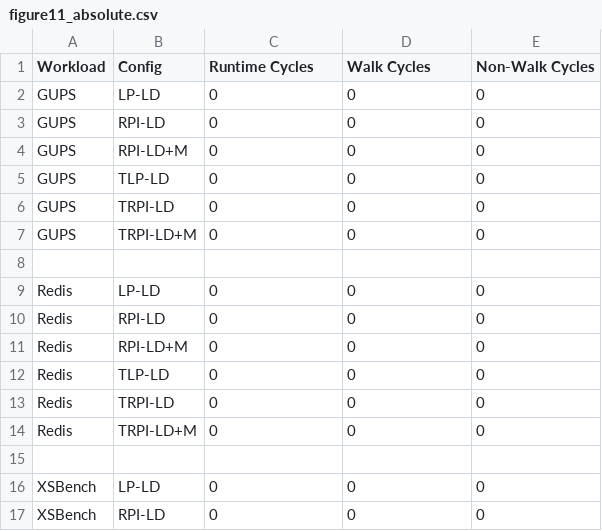
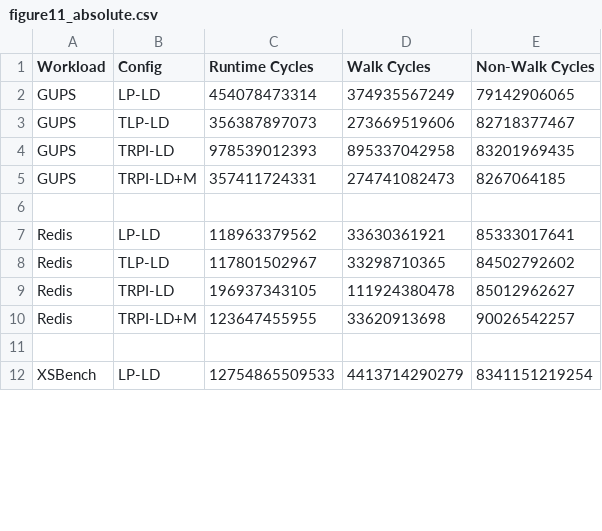
Before and after one commit to mitosis-project/mitosis-asplos20-artifact, a CSV file: evaluation/reference/figure11/figure11_absolute.csv, drawn as a sheet; only a part is shown; the diff covers the shown part only.

```diff
--- a/evaluation/reference/figure11/figure11_absolute.csv
+++ b/evaluation/reference/figure11/figure11_absolute.csv
@@ -1,7 +1,5 @@
 Workload	Config	Runtime Cycles	Walk Cycles	Non-Walk Cycles
-GUPS	LP-LD	0	0	0
-GUPS	RPI-LD	0	0	0
-GUPS	RPI-LD+M	0	0	0
-GUPS	TLP-LD	0	0	0
-GUPS	TRPI-LD	0	0	0
-GUPS	TRPI-LD+M	0	0	0
+GUPS	LP-LD	454078473314	374935567249	79142906065
+GUPS	TLP-LD	356387897073	273669519606	82718377467
+GUPS	TRPI-LD	978539012393	895337042958	83201969435
+GUPS	TRPI-LD+M	357411724331	274741082473	8267064185
@@ -9,6 +7,4 @@ GUPS	TRPI-LD+M	0	0	0
-Redis	LP-LD	0	0	0
-Redis	RPI-LD	0	0	0
-Redis	RPI-LD+M	0	0	0
-Redis	TLP-LD	0	0	0
-Redis	TRPI-LD	0	0	0
-Redis	TRPI-LD+M	0	0	0
+Redis	LP-LD	118963379562	33630361921	85333017641
+Redis	TLP-LD	117801502967	33298710365	84502792602
+Redis	TRPI-LD	196937343105	111924380478	85012962627
+Redis	TRPI-LD+M	123647455955	33620913698	90026542257
@@ -16,2 +12 @@ Redis	TRPI-LD+M	0	0	0
-XSBench	LP-LD	0	0	0
-XSBench	RPI-LD	0	0	0
+XSBench	LP-LD	12754865509533	4413714290279	8341151219254
```
Also changed, not shown: 1 removed row and 9 edited cells elsewhere in this file, evaluation/reference/figure10/figure10a_absolute.csv, evaluation/reference/figure10/figure10b_absolute.csv, 7 other files.
